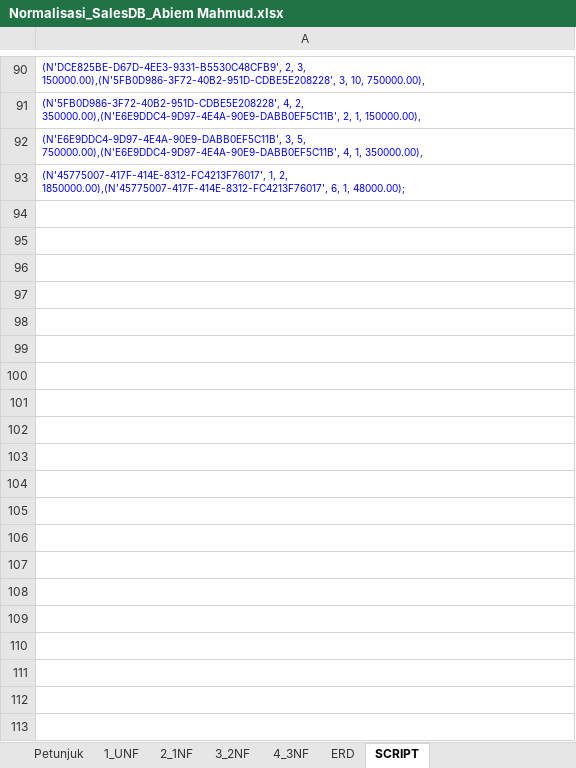
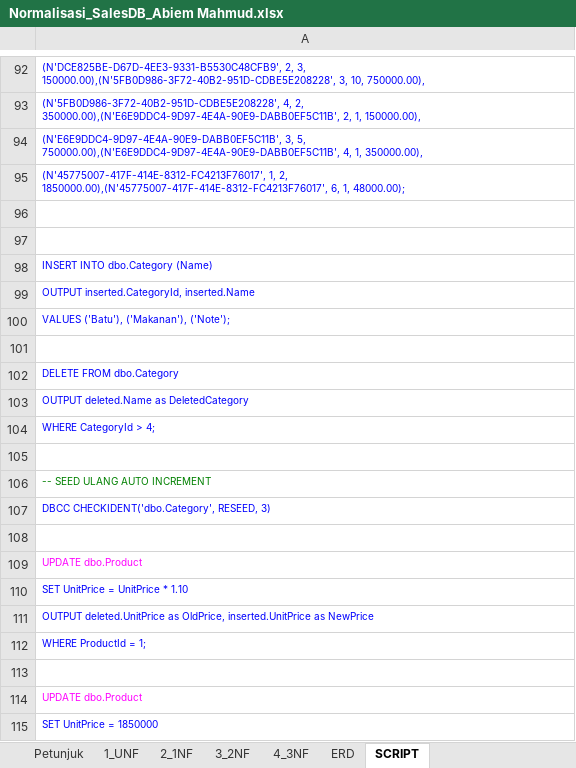
Before and after one commit to fahrihanif/Latihan-database, an Excel workbook: Normalisasi_SalesDB_Abiem Mahmud.xlsx, sheet SCRIPT, drawn as a sheet; only a part is shown, gaps mark what is left out; values as stored, in another font and other column widths than the file's, no borders; the diff covers the shown part only; the diff names each change by its address in the sheet, - before the commit and + after, or states it on an @@ line.

Commit message:
Latihan 2.3 dan 2.4

```diff
--- a/Normalisasi_SalesDB_Abiem Mahmud.xlsx (sheet SCRIPT)
+++ b/Normalisasi_SalesDB_Abiem Mahmud.xlsx (sheet SCRIPT)
+row 96: (empty)
+row 97: (empty)
+row 98: INSERT INTO dbo.Category (Name)
+row 99: OUTPUT inserted.CategoryId, inserted.Name
+row 100: VALUES ('Batu'), ('Makanan'), ('Note');
+row 101: (empty)
+row 102: DELETE FROM dbo.Category
+row 103: OUTPUT deleted.Name as DeletedCategory
+row 104: WHERE CategoryId > 4;
+row 105: (empty)
+row 106: -- SEED ULANG AUTO INCREMENT
+row 107: DBCC CHECKIDENT('dbo.Category', RESEED, 3)
+row 108: (empty)
+row 109: UPDATE dbo.Product
+row 110: SET UnitPrice = UnitPrice * 1.10
+row 111: OUTPUT deleted.UnitPrice as OldPrice, inserted.UnitPrice as NewPrice
+row 112: WHERE ProductId = 1;
+row 113: (empty)
+row 114: UPDATE dbo.Product
+row 115: SET UnitPrice = 1850000
```
Also changed, not shown: 66 added rows elsewhere in this sheet.
